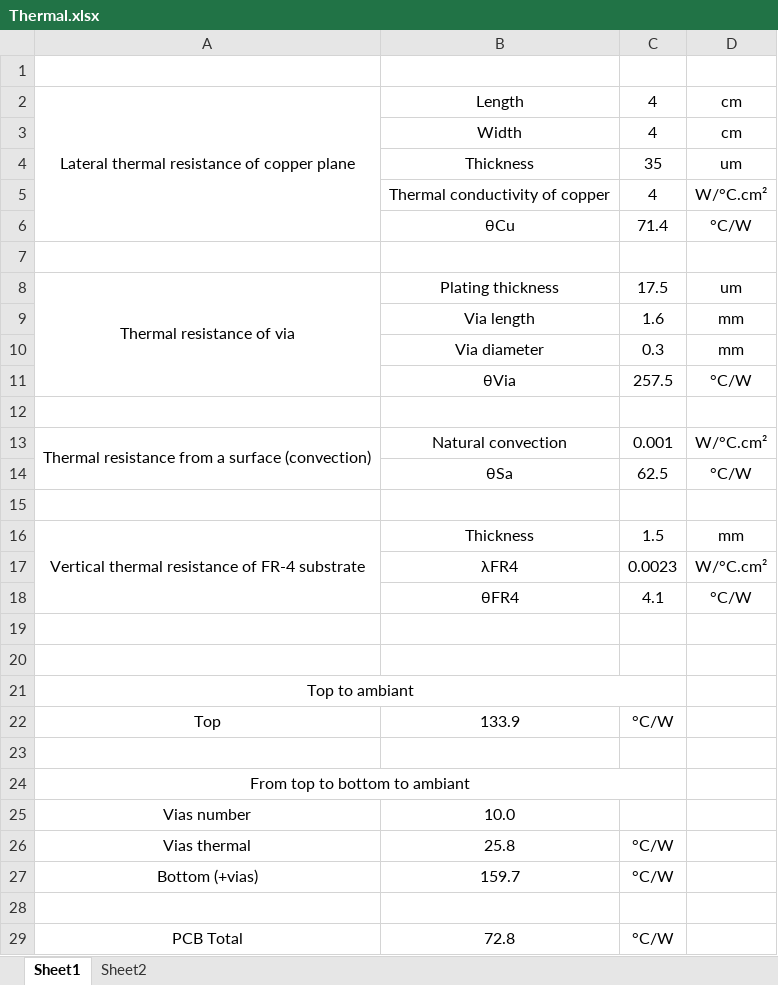
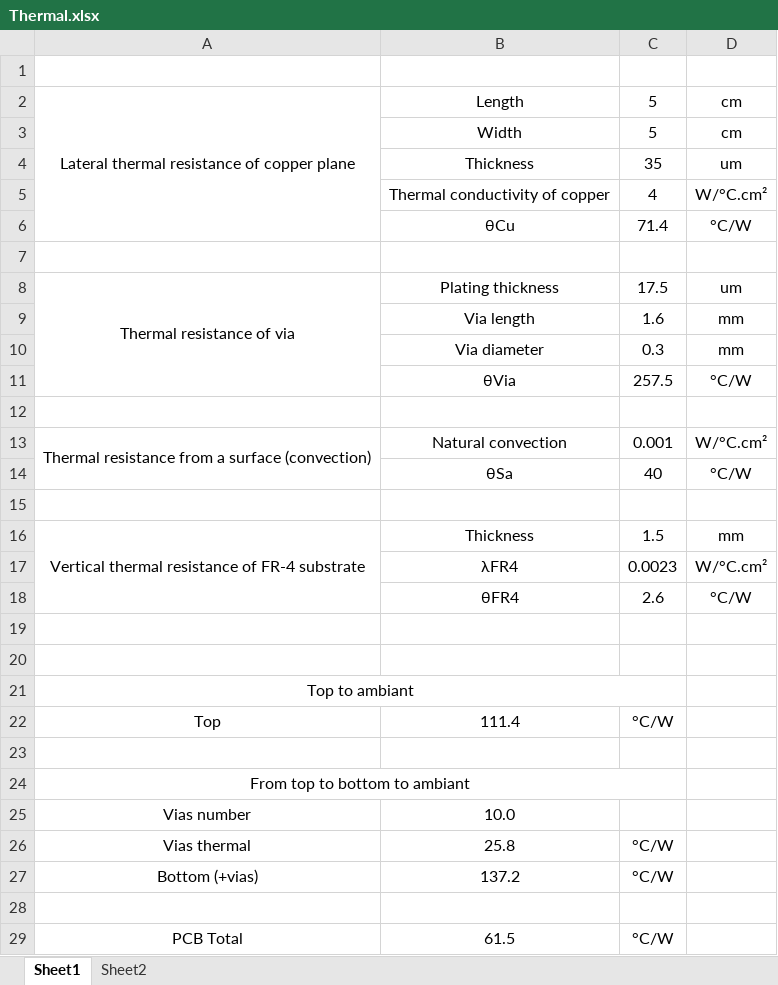
Before and after one commit to Sylvain1408/PCB, an Excel workbook: Design_Guide/Thermal/Thermal.xlsx, sheet Sheet1, drawn as a sheet; values as stored, in another font and other column widths than the file's, no borders; the diff names each change by its address in the sheet, - before the commit and + after, or states it on an @@ line.

```diff
--- a/Design_Guide/Thermal/Thermal.xlsx (sheet Sheet1)
+++ b/Design_Guide/Thermal/Thermal.xlsx (sheet Sheet1)
-C2:C3: 4
+C2:C3: 5
-C14: 62.5
+C14: 40
-C18: 4.1
+C18: 2.6
-B22: 133.9
+B22: 111.4
-B27: 159.7
+B27: 137.2
-B29: 72.8
+B29: 61.5
```
Also changed, not shown: sheet Sheet2, Design_Guide/Copper_thickness.xlsx, Design_Guide/HighSpeedSignal_calculation.xlsx, 1 other file.
